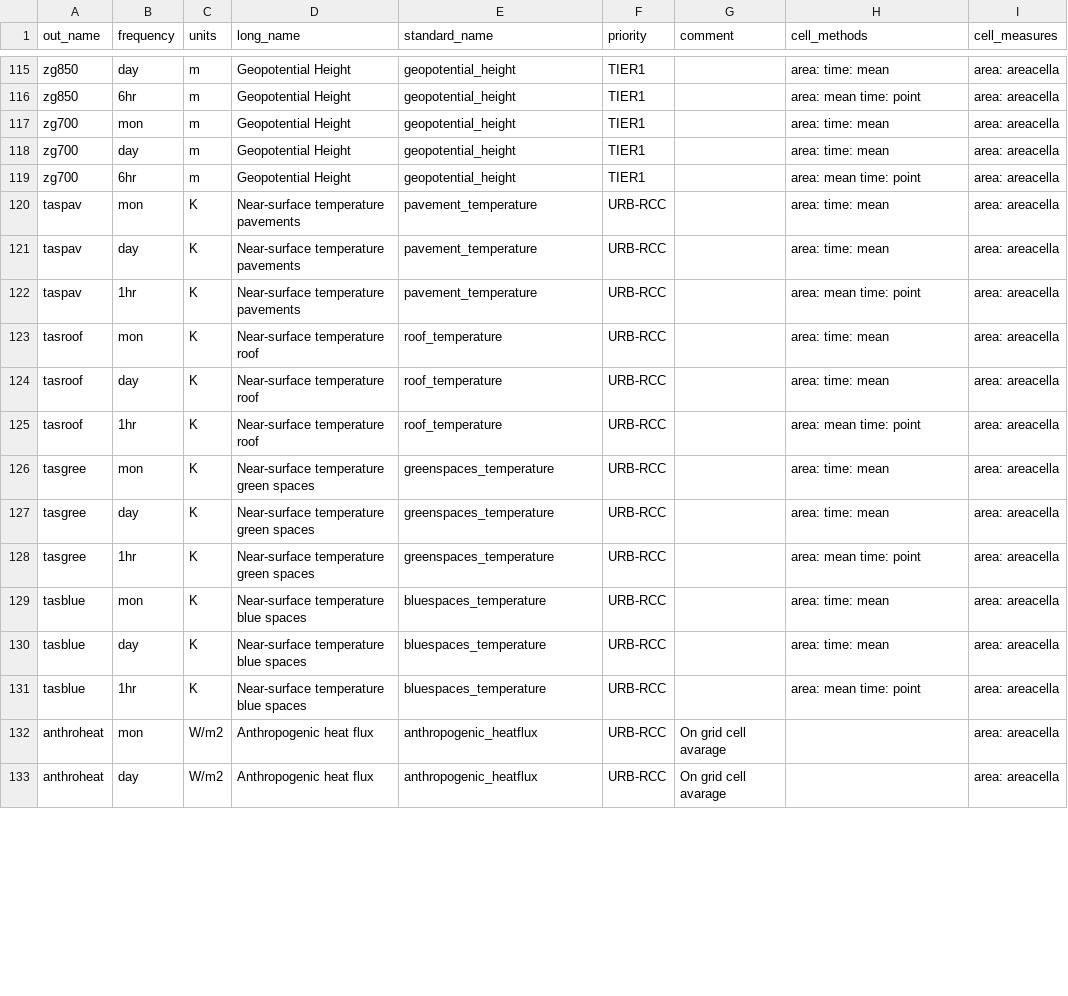
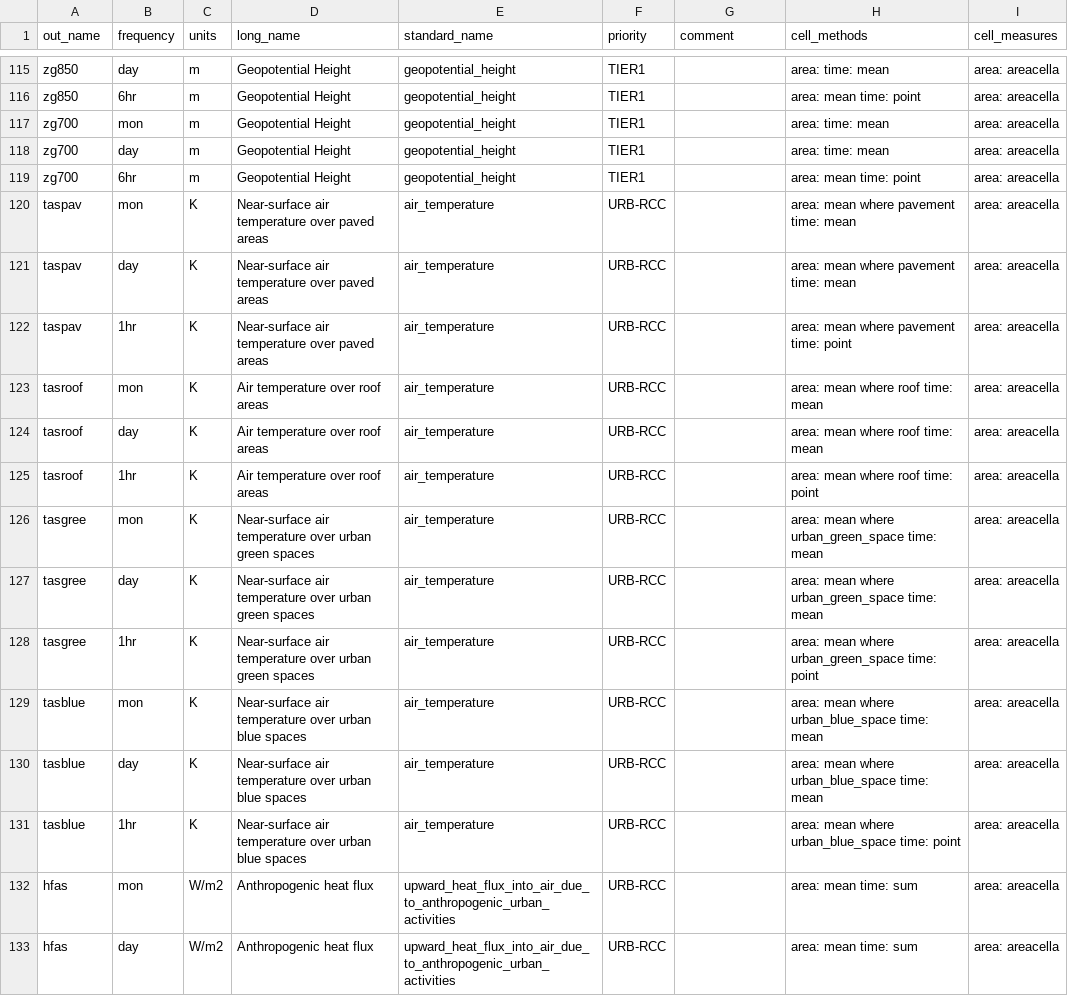
Before and after one commit to impetus4change/T32-CPRCM, a CSV file: data-request-fpsurbrcc.csv, drawn as a sheet; only a part is shown, gaps mark what is left out; the diff covers the shown part only; the diff names each change by its address in the sheet, - before the commit and + after, or states it on an @@ line.

Commit message:
Change URB-RCC vars standard_names and cell_methods
to make them more CF complaint. See #6

```diff
--- a/data-request-fpsurbrcc.csv
+++ b/data-request-fpsurbrcc.csv
-D120:D122 (long_name): Near-surface temperature pavements
+D120:D122 (long_name): Near-surface air temperature over paved areas
-E120:E122 (standard_name): pavement_temperature
+E120:E122 (standard_name): air_temperature
-H120:H121 (cell_methods): area: time: mean
+H120:H121 (cell_methods): area: mean where pavement time: mean
-H122 (cell_methods): area: mean time: point
+H122 (cell_methods): area: mean where pavement time: point
-D123:D125 (long_name): Near-surface temperature roof
+D123:D125 (long_name): Air temperature over roof areas
-E123:E125 (standard_name): roof_temperature
+E123:E125 (standard_name): air_temperature
-H123:H124 (cell_methods): area: time: mean
+H123:H124 (cell_methods): area: mean where roof time: mean
-H125 (cell_methods): area: mean time: point
+H125 (cell_methods): area: mean where roof time: point
-D126:D128 (long_name): Near-surface temperature green spaces
+D126:D128 (long_name): Near-surface air temperature over urban green spaces
-E126:E128 (standard_name): greenspaces_temperature
+E126:E128 (standard_name): air_temperature
-H126:H127 (cell_methods): area: time: mean
+H126:H127 (cell_methods): area: mean where urban_green_space time: mean
-H128 (cell_methods): area: mean time: point
+H128 (cell_methods): area: mean where urban_green_space time: point
-D129:D131 (long_name): Near-surface temperature blue spaces
+D129:D131 (long_name): Near-surface air temperature over urban blue spaces
-E129:E131 (standard_name): bluespaces_temperature
+E129:E131 (standard_name): air_temperature
-H129:H130 (cell_methods): area: time: mean
+H129:H130 (cell_methods): area: mean where urban_blue_space time: mean
-H131 (cell_methods): area: mean time: point
+H131 (cell_methods): area: mean where urban_blue_space time: point
-A132:A133 (out_name): anthroheat
+A132:A133 (out_name): hfas
-E132:E133 (standard_name): anthropogenic_heatflux
+E132:E133 (standard_name): upward_heat_flux_into_air_due_to_anthropogenic_urban_activities
-G132:G133 (comment): On grid cell avarage
+G132:G133 (comment): (empty)
-H132:H133 (cell_methods): (empty)
+H132:H133 (cell_methods): area: mean time: sum
```
Also changed, not shown: 67 edited cells elsewhere in this file.
